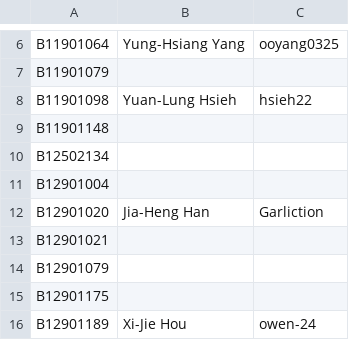
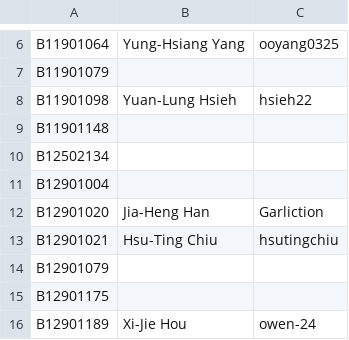
Before and after one commit to NTU-ALComLab/LSV-PA, a CSV file: lsv/admin/participants-id.csv, drawn as a sheet; only a part is shown, gaps mark what is left out.

Commit message:
pa1-1

```diff
--- a/lsv/admin/participants-id.csv
+++ b/lsv/admin/participants-id.csv
@@ -12,3 +12,3 @@ B12901004,,
 B12901020, Jia-Heng Han, Garliction
-B12901021,,
+B12901021, Hsu-Ting Chiu, hsutingchiu
 B12901079,,
```
